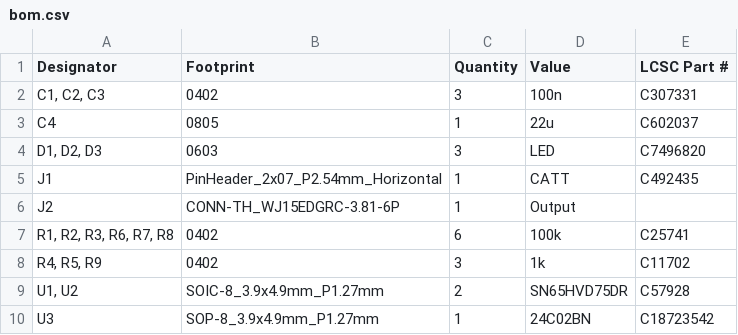
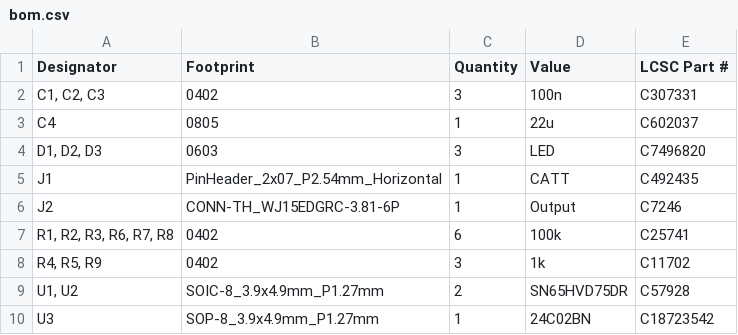
Before and after one commit to Nicolai-Electronics/tanmatsu-addon-catt-rs485, a CSV file: production/bom.csv, drawn as a sheet.

Commit message:
Add missing LCSC number of output connector

```diff
--- a/production/bom.csv
+++ b/production/bom.csv
@@ -5,3 +5,3 @@ C4,0805,1,22u,C602037
 J1,PinHeader_2x07_P2.54mm_Horizontal,1,CATT,C492435
-J2,CONN-TH_WJ15EDGRC-3.81-6P,1,Output,
+J2,CONN-TH_WJ15EDGRC-3.81-6P,1,Output,C7246
 "R1, R2, R3, R6, R7, R8",0402,6,100k,C25741
```
Also changed, not shown: 3 other files.
